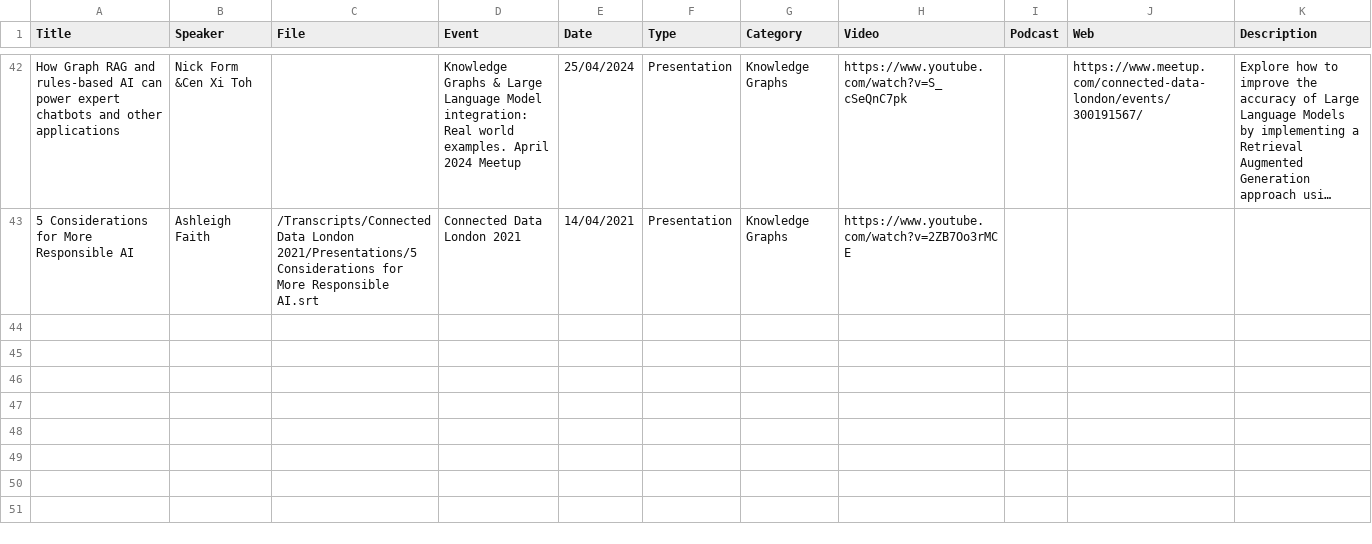
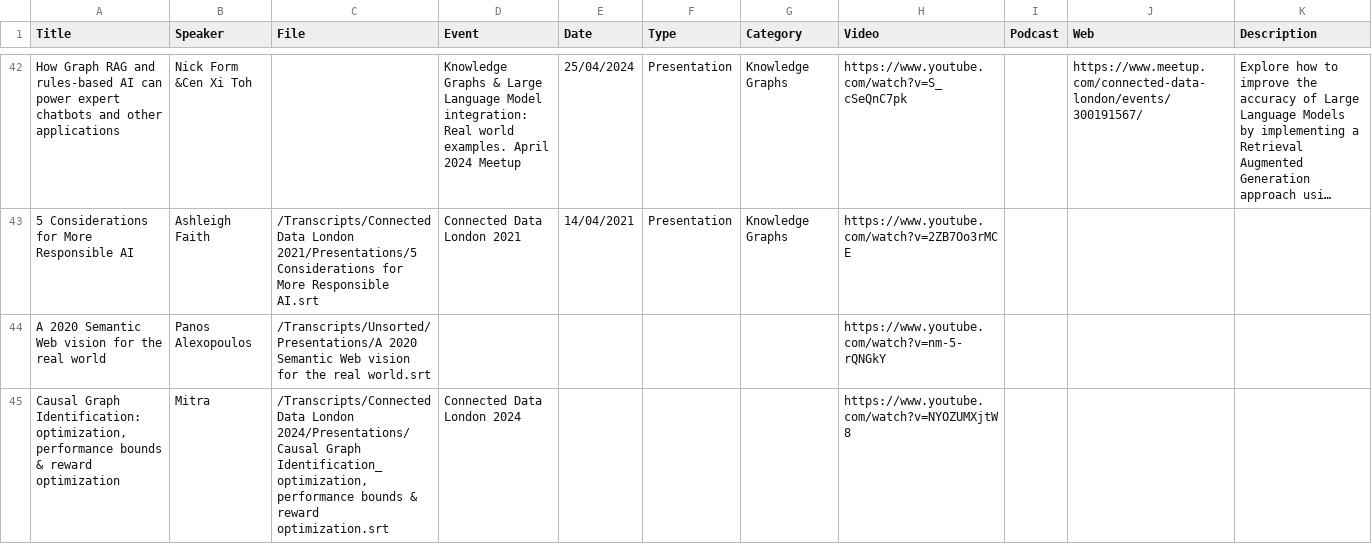
Before and after one commit to aaleksandar/cdkg-challenge, a CSV file: Transcripts/Connected Data Knowledge Graph Challenge - Transcript Metadata.csv, drawn as a sheet; only a part is shown, gaps mark what is left out; long unchanged cells end in …; the diff names each change by its address in the sheet, - before the commit and + after, or states it on an @@ line.

```diff
--- a/Transcripts/Connected Data Knowledge Graph Challenge - Transcript Metadata.csv
+++ b/Transcripts/Connected Data Knowledge Graph Challenge - Transcript Metadata.csv
+row 44: A 2020 Semantic Web vision for the real world | Panos Alexopoulos | /Transcripts/Unsorted/Presentations/A 2020 Semantic Web vision for the real world.srt |  |  |  |  | https://www.youtube.com/watch?v=nm-5-rQNGkY
+row 45: Causal Graph Identification: optimization, performance bounds & reward optimization | Mitra | /Transcripts/Connected Data London 2024/Presentations/Causal Graph Identification_ optimization, performance bounds & reward optimization.srt | Connected Data London 2024 |  |  |  | https://www.youtube.com/watch?v=NYOZUMXjtW8
```
Also changed, not shown: 5 other files.
